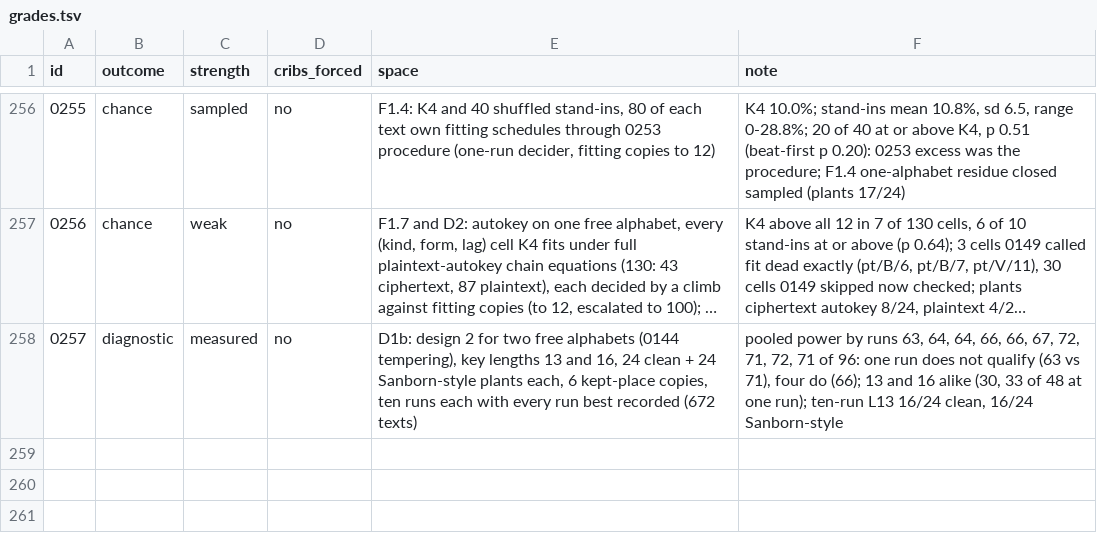
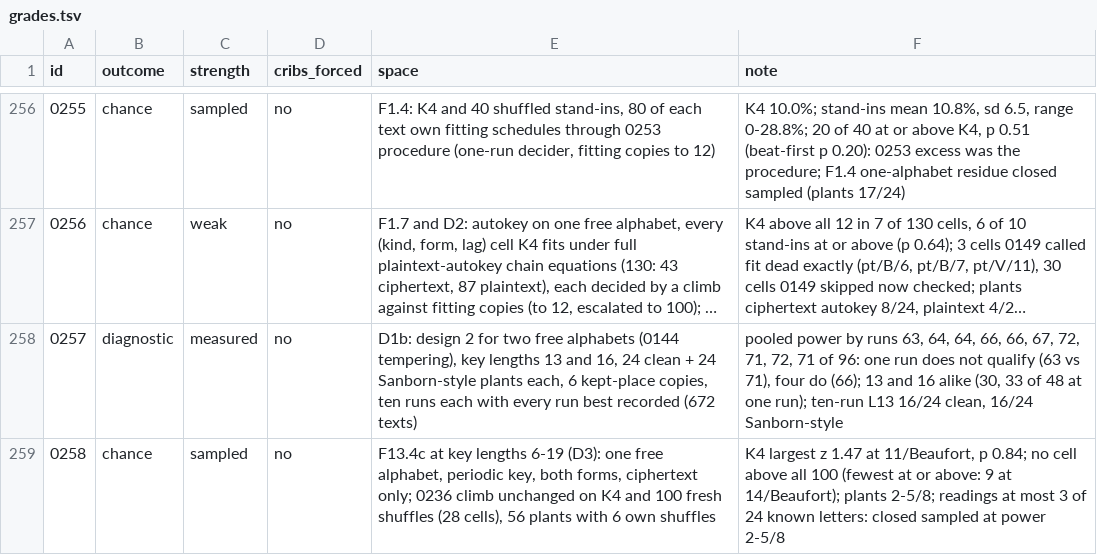
Before and after one commit to akaalias/k4, a TSV file: grades.tsv, drawn as a sheet; only a part is shown, gaps mark what is left out; long unchanged cells end in …; the diff names each change by its address in the sheet, - before the commit and + after, or states it on an @@ line.

```diff
--- a/grades.tsv
+++ b/grades.tsv
+row 259: 0258 | chance | sampled | no | F13.4c at key lengths 6-19 (D3): one free alphabet, periodic key, both forms, ciphertext only; 0236 climb unchanged on K4 and 100 fresh shuffles (28 cells), 56 plants with 6 own shuffles | K4 largest z 1.47 at 11/Beaufort, p 0.84; no cell above all 100 (fewest at or above: 9 at 14/Beaufort); plants 2-5/8; readings at most 3 of 24 known letters: closed sampled at power 2-5/8
```
Also changed, not shown: 6 other files.
